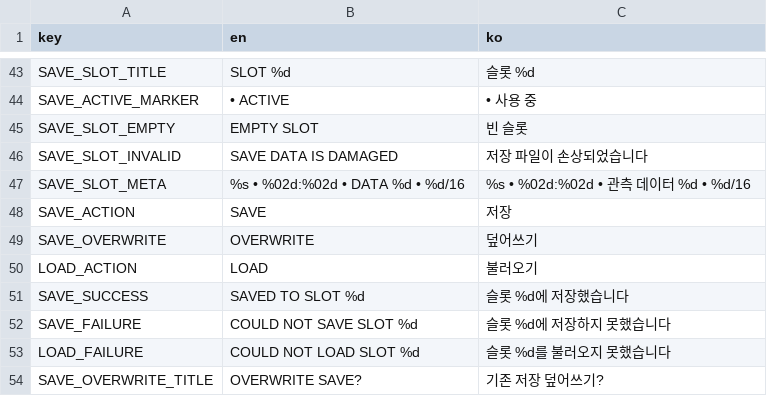
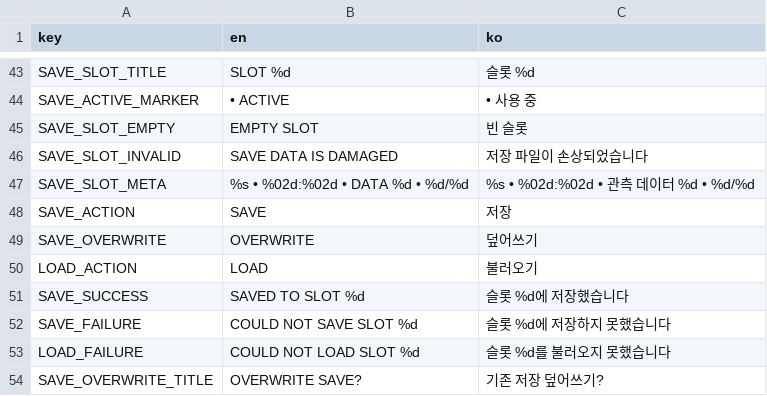
Before and after one commit to frotrue/nightwatch-array, a CSV file: localization/ui.csv, drawn as a sheet; only a part is shown, gaps mark what is left out; the diff covers the shown part only.

```diff
--- a/localization/ui.csv
+++ b/localization/ui.csv
@@ -46,3 +46,3 @@ SAVE_SLOT_EMPTY,EMPTY SLOT,빈 슬롯
 SAVE_SLOT_INVALID,SAVE DATA IS DAMAGED,저장 파일이 손상되었습니다
-SAVE_SLOT_META,%s  •  %02d:%02d  •  DATA %d  •  %d/16,%s  •  %02d:%02d  •  관측 데이터 %d  •  %d/16
+SAVE_SLOT_META,%s  •  %02d:%02d  •  DATA %d  •  %d/%d,%s  •  %02d:%02d  •  관측 데이터 %d  •  %d/%d
 SAVE_ACTION,SAVE,저장
```
Also changed, not shown: 10 added rows and 2 edited cells elsewhere in this file, 10 other files.
